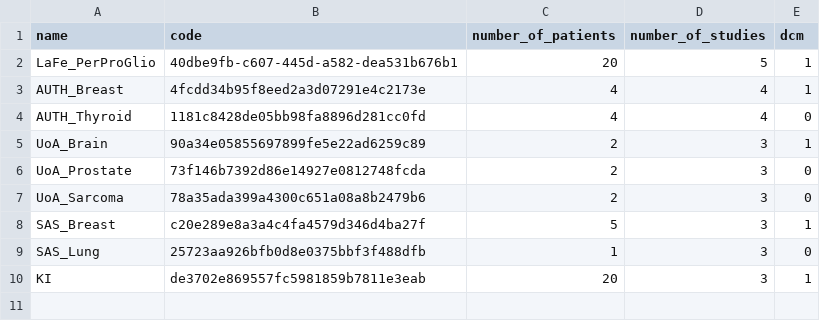
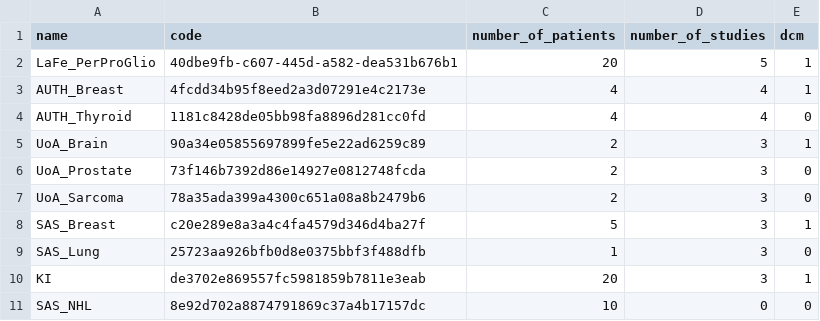
Before and after one commit to EUCAIM/etl-toolset, a CSV file: scripts/config.csv, drawn as a sheet; the diff names each change by its address in the sheet, - before the commit and + after, or states it on an @@ line.

Commit message:
Set of fixes to DB ingestion and output schema (mainly decimals resolution) Prepares sample and config for new SAS NHL dataset mapping, adds new aux data as well

```diff
--- a/scripts/config.csv
+++ b/scripts/config.csv
+row 11: SAS_NHL | 8e92d702a8874791869c37a4b17157dc | 10 | 0 | 0
```
Also changed, not shown: 5 other files.
